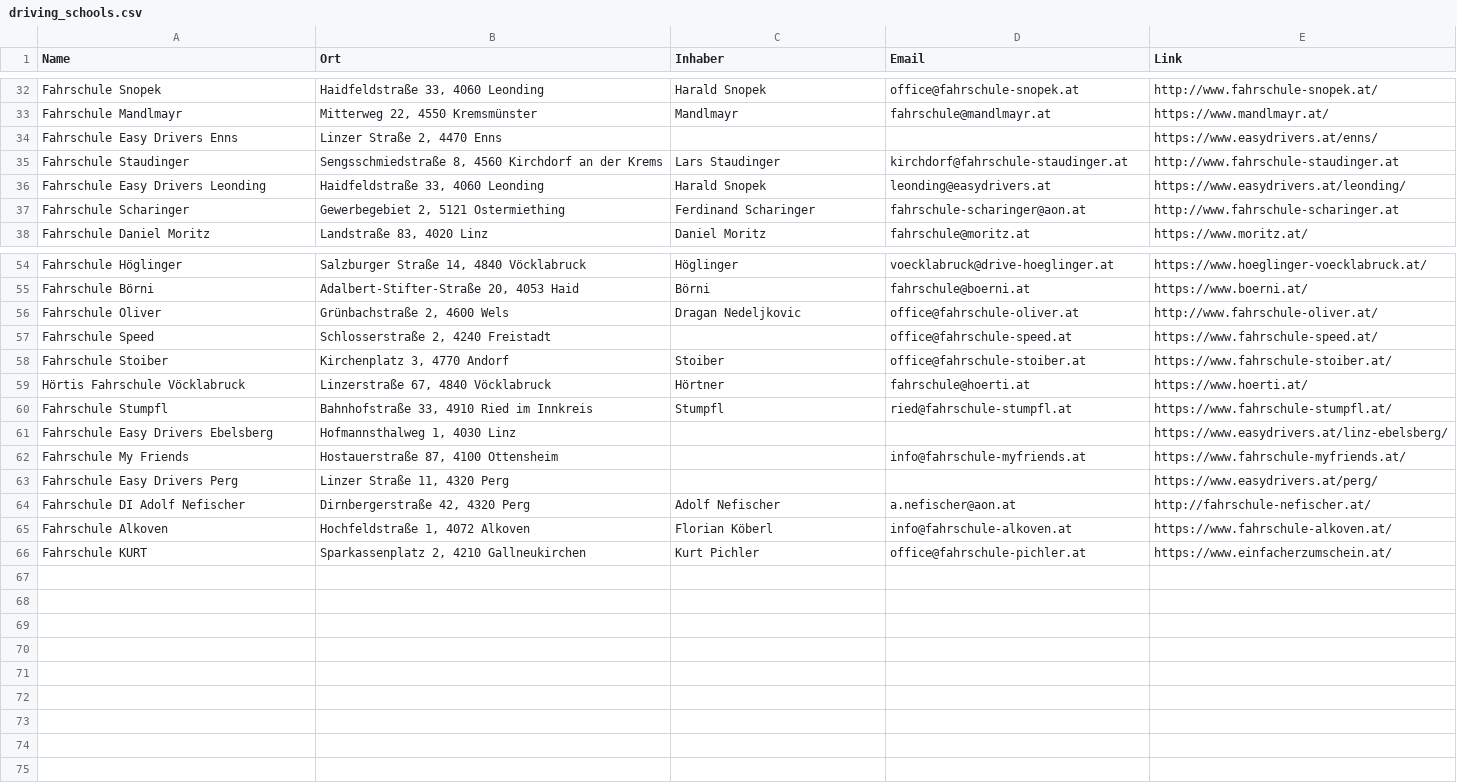
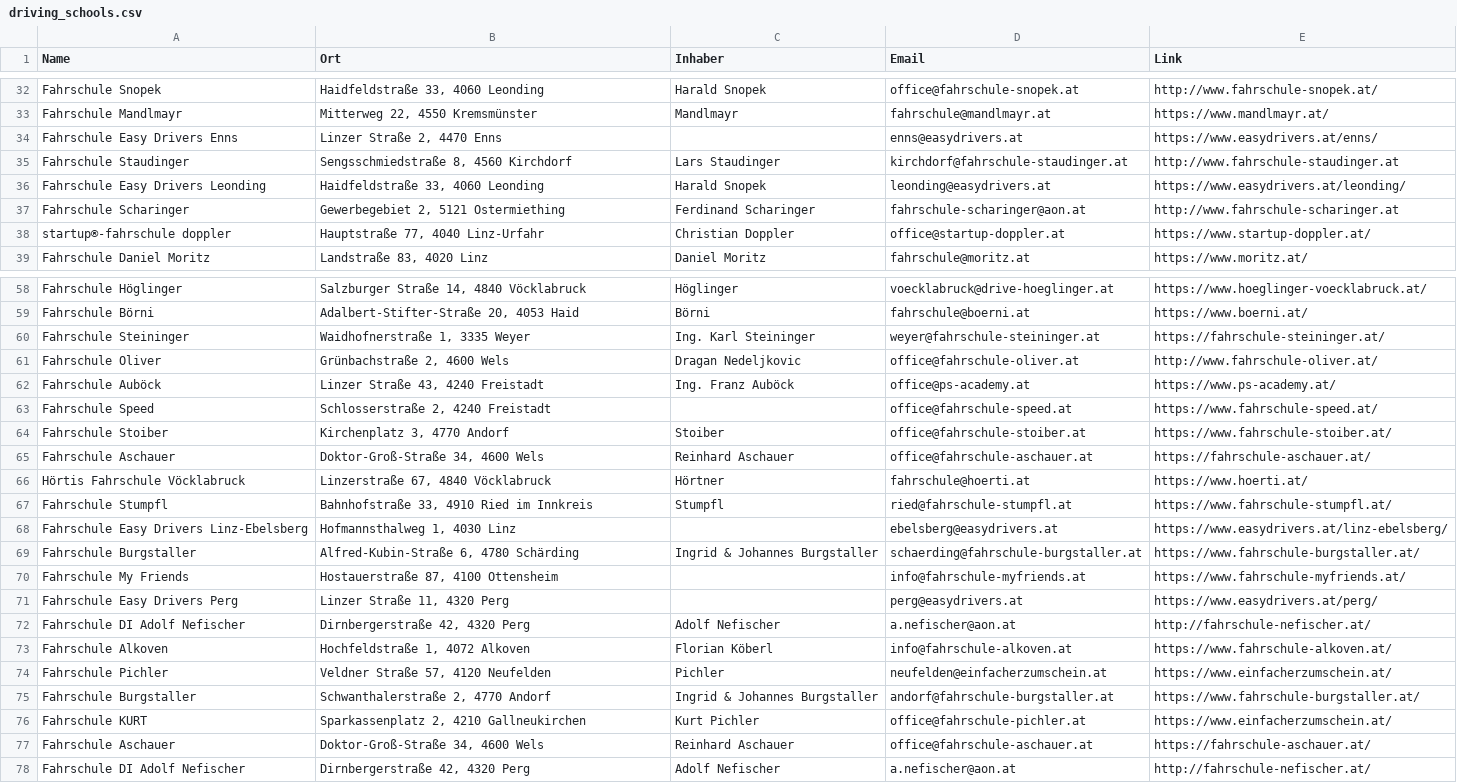
Before and after one commit to 2526-wmc-3bhif-classroom-org/sommerprojekt-wmc-summer-project-brunner-mostbauer-maric, a CSV file: driving_schools.csv, drawn as a sheet; only a part is shown, gaps mark what is left out; the diff covers the shown part only.

Commit message:
changed the csv

```diff
--- a/driving_schools.csv
+++ b/driving_schools.csv
@@ -33,6 +33,7 @@ Fahrschule Snopek,"Haidfeldstraße 33, 4060 Leonding",Harald Snopek,office@fahrs
 Fahrschule Mandlmayr,"Mitterweg 22, 4550 Kremsmünster",Mandlmayr,fahrschule@mandlmayr.at,https://www.mandlmayr.at/
-Fahrschule Easy Drivers Enns,"Linzer Straße 2, 4470 Enns",,,https://www.easydrivers.at/enns/
-Fahrschule Staudinger,"Sengsschmiedstraße 8, 4560 Kirchdorf an der Krems",Lars Staudinger,kirchdorf@fahrschule-staudinger.at,http://www.fahrschule-staudinger.at
+Fahrschule Easy Drivers Enns,"Linzer Straße 2, 4470 Enns",,enns@easydrivers.at,https://www.easydrivers.at/enns/
+Fahrschule Staudinger,"Sengsschmiedstraße 8, 4560 Kirchdorf",Lars Staudinger,kirchdorf@fahrschule-staudinger.at,http://www.fahrschule-staudinger.at
 Fahrschule Easy Drivers Leonding,"Haidfeldstraße 33, 4060 Leonding",Harald Snopek,leonding@easydrivers.at,https://www.easydrivers.at/leonding/
 Fahrschule Scharinger,"Gewerbegebiet 2, 5121 Ostermiething",Ferdinand Scharinger,fahrschule-scharinger@aon.at,http://www.fahrschule-scharinger.at
+startup®-fahrschule doppler,"Hauptstraße 77, 4040 Linz-Urfahr",Christian Doppler,office@startup-doppler.at,https://www.startup-doppler.at/
 Fahrschule Daniel Moritz,"Landstraße 83, 4020 Linz",Daniel Moritz,fahrschule@moritz.at,https://www.moritz.at/
@@ -55,12 +59,20 @@ Fahrschule Höglinger,"Salzburger Straße 14, 4840 Vöcklabruck",Höglinger,voec
 Fahrschule Börni,"Adalbert-Stifter-Straße 20, 4053 Haid",Börni,fahrschule@boerni.at,https://www.boerni.at/
+Fahrschule Steininger,"Waidhofnerstraße 1, 3335 Weyer",Ing. Karl Steininger,weyer@fahrschule-steininger.at,https://fahrschule-steininger.at/
 Fahrschule Oliver,"Grünbachstraße 2, 4600 Wels",Dragan Nedeljkovic,office@fahrschule-oliver.at,http://www.fahrschule-oliver.at/
+Fahrschule Auböck,"Linzer Straße 43, 4240 Freistadt",Ing. Franz Auböck,office@ps-academy.at,https://www.ps-academy.at/
 Fahrschule Speed,"Schlosserstraße 2, 4240 Freistadt",,office@fahrschule-speed.at,https://www.fahrschule-speed.at/
 Fahrschule Stoiber,"Kirchenplatz 3, 4770 Andorf",Stoiber,office@fahrschule-stoiber.at,https://www.fahrschule-stoiber.at/
+Fahrschule Aschauer,"Doktor-Groß-Straße 34, 4600 Wels",Reinhard Aschauer,office@fahrschule-aschauer.at,https://fahrschule-aschauer.at/
 Hörtis Fahrschule Vöcklabruck,"Linzerstraße 67, 4840 Vöcklabruck",Hörtner,fahrschule@hoerti.at,https://www.hoerti.at/
 Fahrschule Stumpfl,"Bahnhofstraße 33, 4910 Ried im Innkreis",Stumpfl,ried@fahrschule-stumpfl.at,https://www.fahrschule-stumpfl.at/
-Fahrschule Easy Drivers Ebelsberg,"Hofmannsthalweg 1, 4030 Linz",,,https://www.easydrivers.at/linz-ebelsberg/
+Fahrschule Easy Drivers Linz-Ebelsberg,"Hofmannsthalweg 1, 4030 Linz",,ebelsberg@easydrivers.at,https://www.easydrivers.at/linz-ebelsberg/
+Fahrschule Burgstaller,"Alfred-Kubin-Straße 6, 4780 Schärding",Ingrid & Johannes Burgstaller,schaerding@fahrschule-burgstaller.at,https://www.fahrschule-burgstaller.at/
 Fahrschule My Friends,"Hostauerstraße 87, 4100 Ottensheim",,info@fahrschule-myfriends.at,https://www.fahrschule-myfriends.at/
-Fahrschule Easy Drivers Perg,"Linzer Straße 11, 4320 Perg",,,https://www.easydrivers.at/perg/
+Fahrschule Easy Drivers Perg,"Linzer Straße 11, 4320 Perg",,perg@easydrivers.at,https://www.easydrivers.at/perg/
 Fahrschule DI Adolf Nefischer,"Dirnbergerstraße 42, 4320 Perg",Adolf Nefischer,a.nefischer@aon.at,http://fahrschule-nefischer.at/
 Fahrschule Alkoven,"Hochfeldstraße 1, 4072 Alkoven",Florian Köberl,info@fahrschule-alkoven.at,https://www.fahrschule-alkoven.at/
+Fahrschule Pichler,"Veldner Straße 57, 4120 Neufelden",Pichler,neufelden@einfacherzumschein.at,https://www.einfacherzumschein.at/
+Fahrschule Burgstaller,"Schwanthalerstraße 2, 4770 Andorf",Ingrid & Johannes Burgstaller,andorf@fahrschule-burgstaller.at,https://www.fahrschule-burgstaller.at/
 Fahrschule KURT,"Sparkassenplatz 2, 4210 Gallneukirchen",Kurt Pichler,office@fahrschule-pichler.at,https://www.einfacherzumschein.at/
+Fahrschule Aschauer,"Doktor-Groß-Straße 34, 4600 Wels",Reinhard Aschauer,office@fahrschule-aschauer.at,https://fahrschule-aschauer.at/
+Fahrschule DI Adolf Nefischer,"Dirnbergerstraße 42, 4320 Perg",Adolf Nefischer,a.nefischer@aon.at,http://fahrschule-nefischer.at/
```
Also changed, not shown: 3 added rows and 4 edited cells elsewhere in this file.
